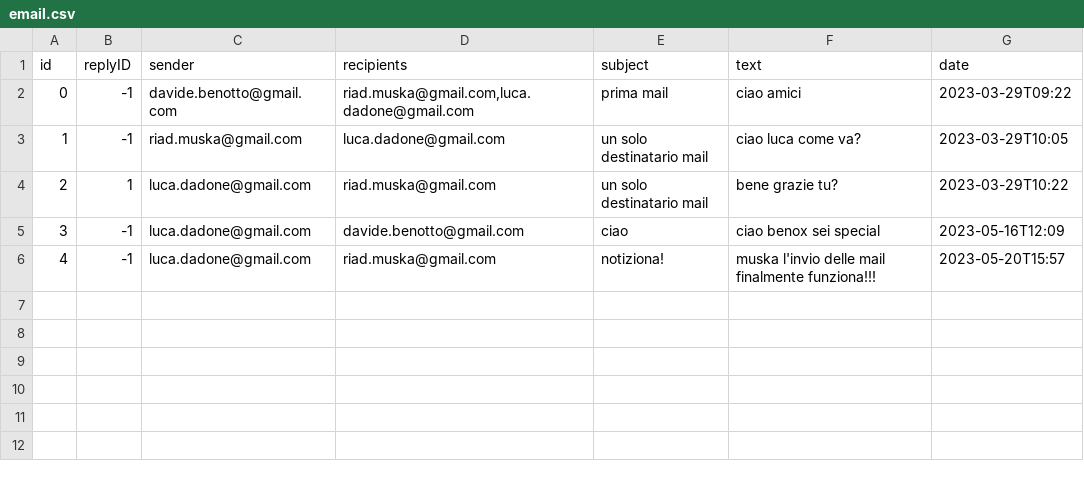
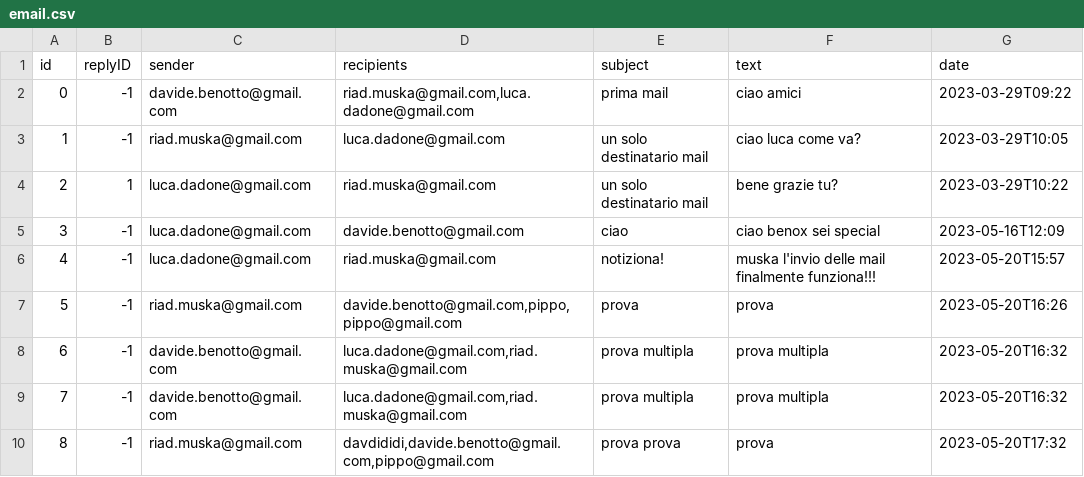
Before and after one commit to dadoluca/Java_Email_Service, a CSV file: src/main/java/com/example/mailservice/mailserver/data/email.csv, drawn as a sheet.

```diff
--- a/src/main/java/com/example/mailservice/mailserver/data/email.csv
+++ b/src/main/java/com/example/mailservice/mailserver/data/email.csv
@@ -6 +6,5 @@
 4,-1,"luca.dadone@gmail.com","riad.muska@gmail.com","notiziona!","muska l'invio delle mail finalmente funziona!!!",2023-05-20T15:57
+5,-1,"riad.muska@gmail.com","davide.benotto@gmail.com,pippo,pippo@gmail.com","prova","prova",2023-05-20T16:26
+6,-1,"davide.benotto@gmail.com","luca.dadone@gmail.com,riad.muska@gmail.com","prova multipla","prova multipla",2023-05-20T16:32
+7,-1,"davide.benotto@gmail.com","luca.dadone@gmail.com,riad.muska@gmail.com","prova multipla","prova multipla",2023-05-20T16:32
+8,-1,"riad.muska@gmail.com","davdididi,davide.benotto@gmail.com,pippo@gmail.com","prova prova","prova",2023-05-20T17:32
```
Also changed, not shown: 6 other files.
